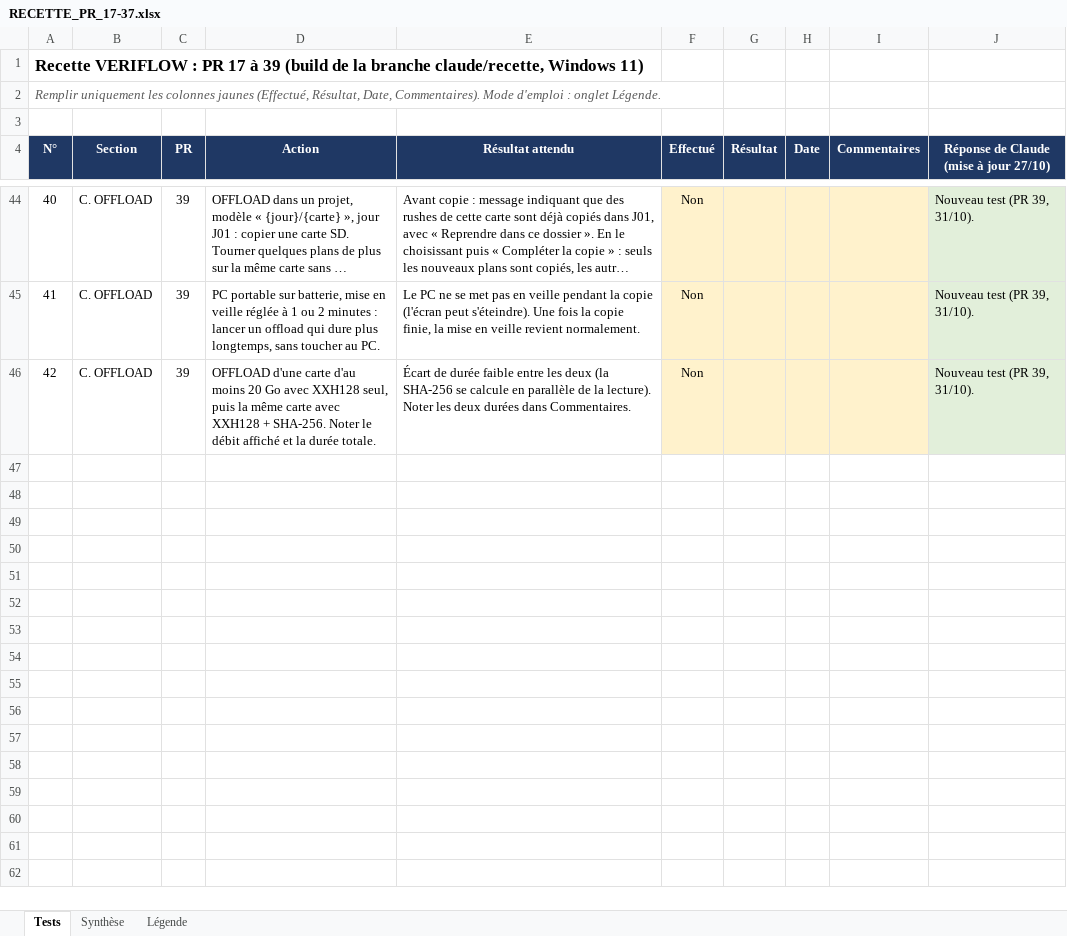
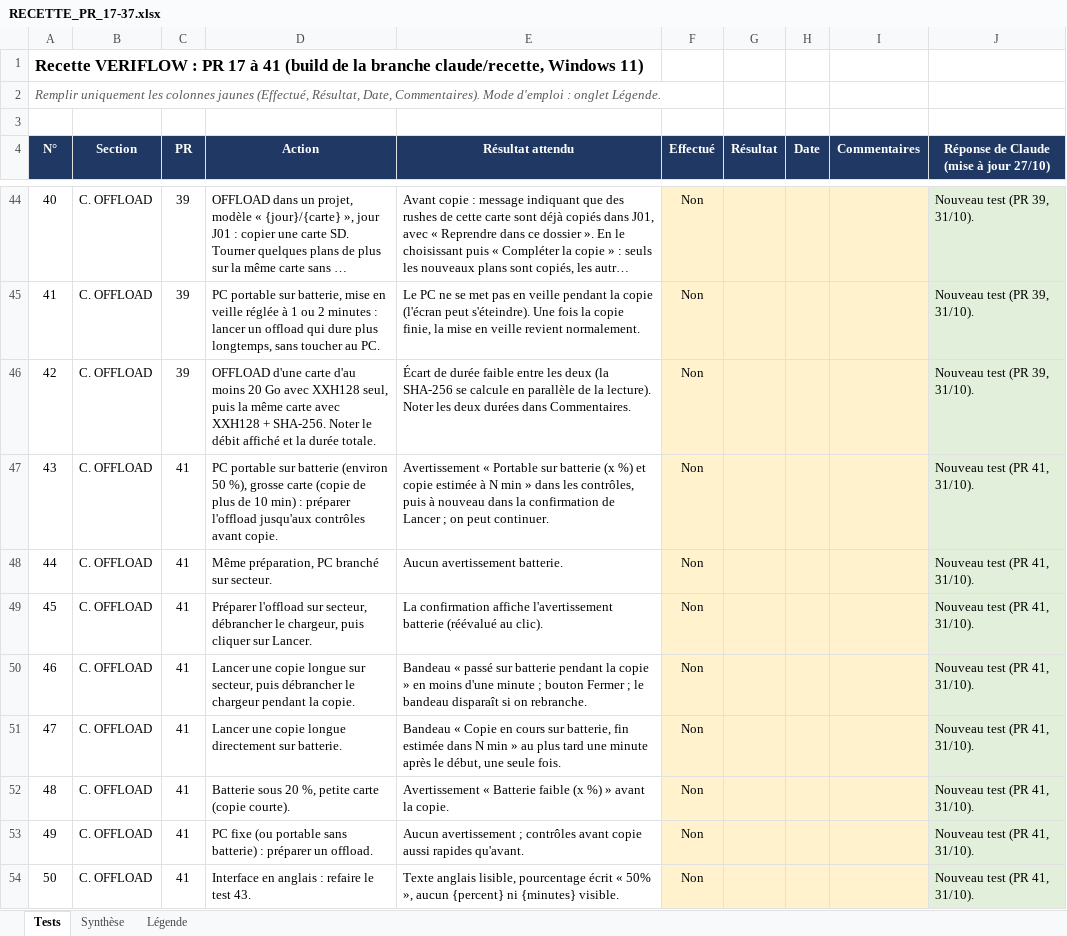
Before and after one commit to Herve-obe/VERIFLOW-v4, an Excel workbook: docs/recette/RECETTE_PR_17-37.xlsx, sheet Tests, drawn as a sheet; only a part is shown, gaps mark what is left out; long unchanged cells end in …; values as stored, in another font and other column widths than the file's, no borders; conditional formats not drawn; the diff names each change by its address in the sheet, - before the commit and + after, or states it on an @@ line.

```diff
--- a/docs/recette/RECETTE_PR_17-37.xlsx (sheet Tests)
+++ b/docs/recette/RECETTE_PR_17-37.xlsx (sheet Tests)
-A1 (N°): …17 à 39 (build de…
+A1 (N°): …17 à 41 (build de…
+row 47: 43 | C. OFFLOAD | 41 | PC portable sur batterie (environ 50 %), grosse carte (copie de plus de 10 min) : préparer l'offload jusqu'aux contrôles avant copie. | Avertissement « Portable sur batterie (x %) et copie estimée à N min » dans les contrôles, puis à nouveau dans la confirmation de Lancer ; on peut continuer. | Non |  |  |  | Nouveau test (PR 41, 31/10).
+row 48: 44 | C. OFFLOAD | 41 | Même préparation, PC branché sur secteur. | Aucun avertissement batterie. | Non |  |  |  | Nouveau test (PR 41, 31/10).
+row 49: 45 | C. OFFLOAD | 41 | Préparer l'offload sur secteur, débrancher le chargeur, puis cliquer sur Lancer. | La confirmation affiche l'avertissement batterie (réévalué au clic). | Non |  |  |  | Nouveau test (PR 41, 31/10).
+row 50: 46 | C. OFFLOAD | 41 | Lancer une copie longue sur secteur, puis débrancher le chargeur pendant la copie. | Bandeau « passé sur batterie pendant la copie » en moins d'une minute ; bouton Fermer ; le bandeau disparaît si on rebranche. | Non |  |  |  | Nouveau test (PR 41, 31/10).
+row 51: 47 | C. OFFLOAD | 41 | Lancer une copie longue directement sur batterie. | Bandeau « Copie en cours sur batterie, fin estimée dans N min » au plus tard une minute après le début, une seule fois. | Non |  |  |  | Nouveau test (PR 41, 31/10).
+row 52: 48 | C. OFFLOAD | 41 | Batterie sous 20 %, petite carte (copie courte). | Avertissement « Batterie faible (x %) » avant la copie. | Non |  |  |  | Nouveau test (PR 41, 31/10).
+row 53: 49 | C. OFFLOAD | 41 | PC fixe (ou portable sans batterie) : préparer un offload. | Aucun avertissement ; contrôles avant copie aussi rapides qu'avant. | Non |  |  |  | Nouveau test (PR 41, 31/10).
+row 54: 50 | C. OFFLOAD | 41 | Interface en anglais : refaire le test 43. | Texte anglais lisible, pourcentage écrit « 50% », aucun {percent} ni {minutes} visible. | Non |  |  |  | Nouveau test (PR 41, 31/10).
```
Also changed, not shown: sheet Synthèse.
